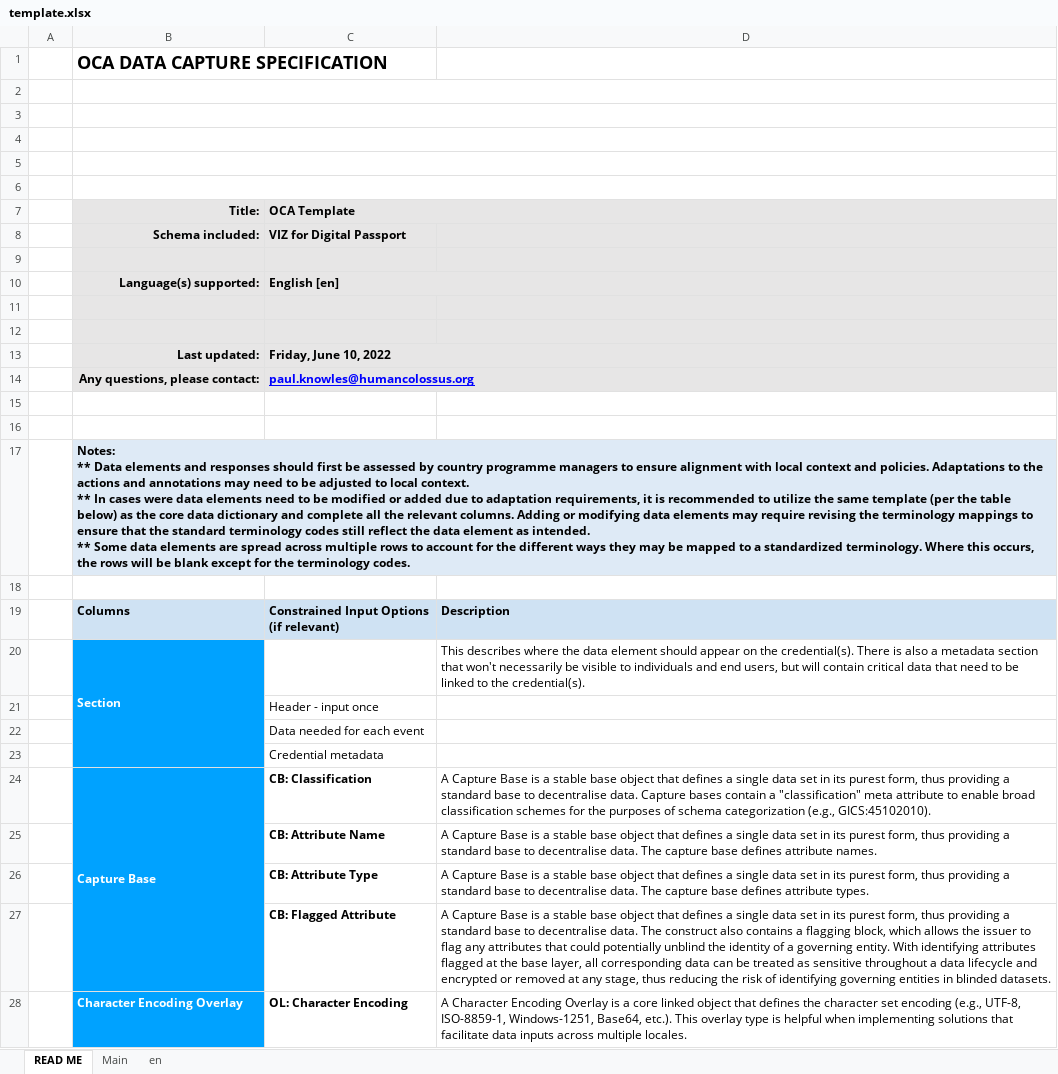
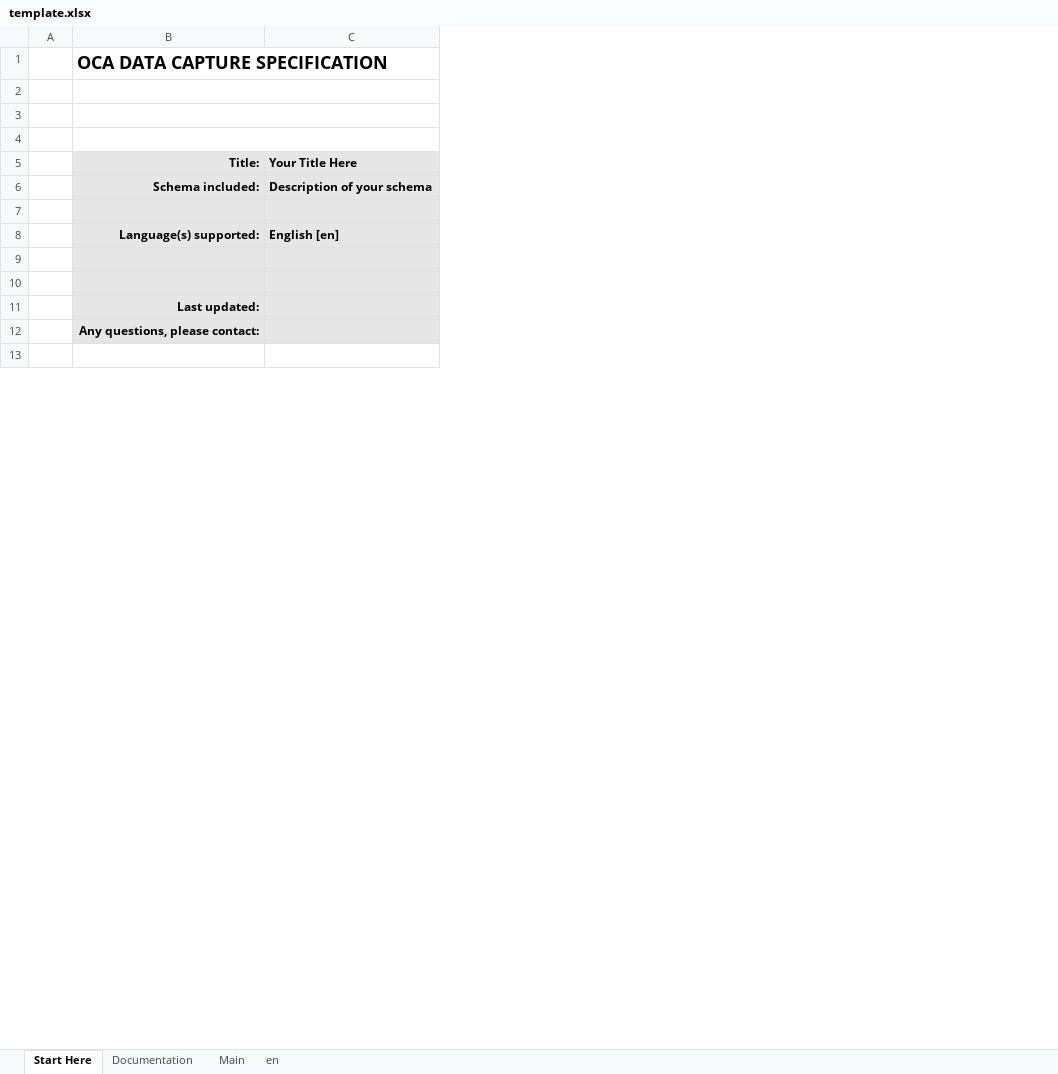
Before and after one commit to THCLab/oca-conductor, an Excel workbook: assets/template.xlsx, sheet Start Here, drawn as a sheet; only a part is shown; values as stored, in another font and other column widths than the file's, no borders; charts and pictures and conditional formats and table styles not drawn; removed rows and columns are numbered as before the commit, all else as after; ↵ is a line break in a cell; the diff covers the shown part only; the diff names each change by its address in the sheet, - before the commit and + after, or states it on an @@ line.

```diff
--- a/assets/template.xlsx (sheet Start Here)
+++ b/assets/template.xlsx (sheet Start Here)
-sheet tab: READ ME
+sheet tab: Start Here
+sheet tab: Documentation
-column C (OCA Template), rows 8-14: VIZ for Digital Passport |  | English [en] |  |  | Friday, June 10, 2022 | paul.knowles@humancolossus.org
-column D, empty
+column C (Your Title Here), rows 6-8: Description of your schema |  | English [en]
-row 2: (empty)
-row 3: (empty)
-row 16: (empty)
-row 17:  | Notes: ↵ ** Data elements and responses should first be assessed by country programme managers to ensure alignment with local context and policies. Adaptations to the actions and annotations may need to be adjusted to local context. ↵ ** In cases were data elements need to be modified or added due to adaptation requirements, it is recommended to utilize the same template (per the table below) as the core data dictionary and complete all the relevant columns. Adding or modifying data elements may require revising the terminology mappings to ensure that the standard terminology codes still reflect the data element as intended. ↵ ** Some data elements are spread across multiple rows to account for the different ways they may be mapped to a standardized terminology. Where this occurs, the rows will be blank except for the terminology codes.
-row 18: (empty)
-row 19:  | Columns | Constrained Input Options ↵ (if relevant) | Description
-row 20:  | Section |  | This describes where the data element should appear on the credential(s). There is also a metadata section that won't necessarily be visible to individuals and end users, but will contain critical data that need to be linked to the credential(s).
-row 21:  |  | Header - input once
-row 22:  |  | Data needed for each event
-row 23:  |  | Credential metadata
-row 24:  | Capture Base | CB: Classification | A Capture Base is a stable base object that defines a single data set in its purest form, thus providing a standard base to decentralise data. Capture bases contain a "classification" meta attribute to enable broad classification schemes for the purposes of schema categorization (e.g., GICS:45102010).
-row 25:  |  | CB: Attribute Name | A Capture Base is a stable base object that defines a single data set in its purest form, thus providing a standard base to decentralise data. The capture base defines attribute names.
-row 26:  |  | CB: Attribute Type | A Capture Base is a stable base object that defines a single data set in its purest form, thus providing a standard base to decentralise data. The capture base defines attribute types.
-row 27:  |  | CB: Flagged Attribute | A Capture Base is a stable base object that defines a single data set in its purest form, thus providing a standard base to decentralise data. The construct also contains a flagging block, which allows the issuer to flag any attributes that could potentially unblind the identity of a governing entity. With identifying attributes flagged at the base layer, all corresponding data can be treated as sensitive throughout a data lifecycle and encrypted or removed at any stage, thus reducing the risk of identifying governing entities in blinded datasets.
-row 28:  | Character Encoding Overlay | OL: Character Encoding | A Character Encoding Overlay is a core linked object that defines the character set encoding (e.g., UTF-8, ISO-8859-1, Windows-1251, Base64, etc.). This overlay type is helpful when implementing solutions that facilitate data inputs across multiple locales.
```
Also changed, not shown: 32 removed rows, 1 edited cell and cell formats elsewhere in this sheet, sheet en, sheet Main, formulas that keep their value, charts or pictures, 9 other files.
